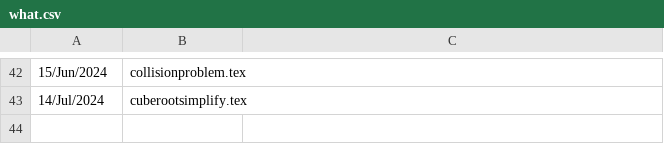
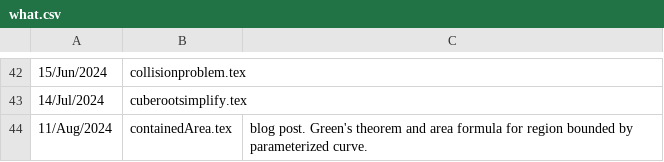
Before and after one commit to peeterjoot/blogit, a CSV file: what.csv, drawn as a sheet; only a part is shown, gaps mark what is left out; the diff names each change by its address in the sheet, - before the commit and + after, or states it on an @@ line.

Commit message:
what.csv

```diff
--- a/what.csv
+++ b/what.csv
+row 44: 11/Aug/2024 | containedArea.tex | blog post. Green's theorem and area formula for region bounded by parameterized curve.
```
Also changed, not shown: 1 other file.
